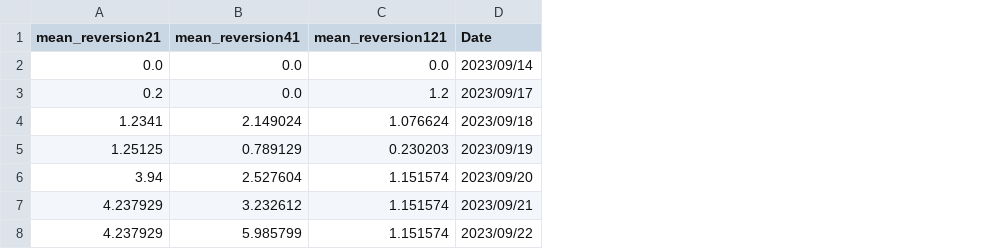
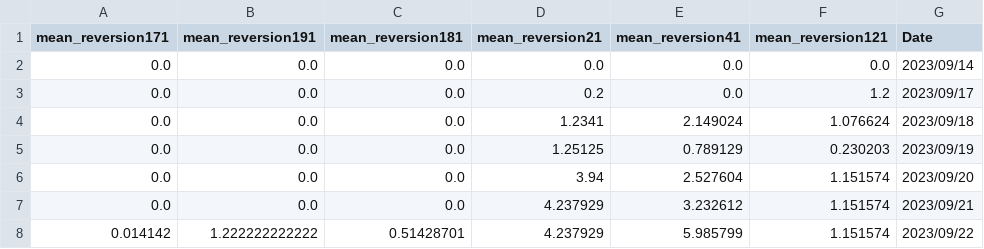
Before and after one commit to ayanopt/ayanopt, a CSV file: trading_performance.csv, drawn as a sheet; the diff names each change by its address in the sheet, - before the commit and + after, or states it on an @@ line.

```diff
--- a/trading_performance.csv
+++ b/trading_performance.csv
+column A (mean_reversion171), rows 2-8: 0.0 | 0.0 | 0.0 | 0.0 | 0.0 | 0.0 | 0.014142
+column B (mean_reversion191), rows 2-8: 0.0 | 0.0 | 0.0 | 0.0 | 0.0 | 0.0 | 1.222222222222
+column C (mean_reversion181), rows 2-8: 0.0 | 0.0 | 0.0 | 0.0 | 0.0 | 0.0 | 0.51428701
```
Also changed, not shown: 3 other files.
